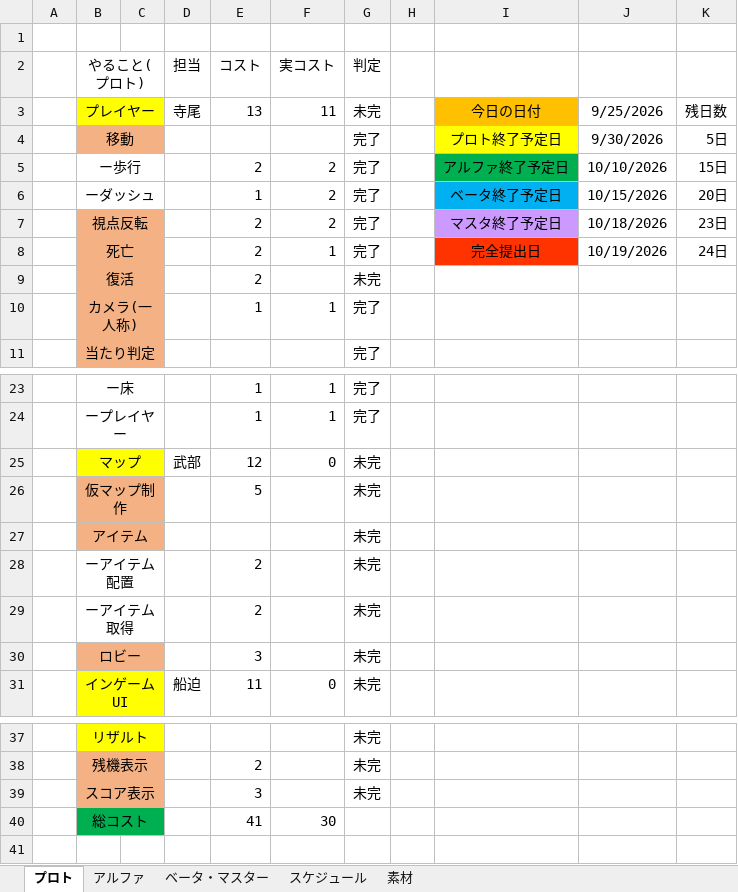
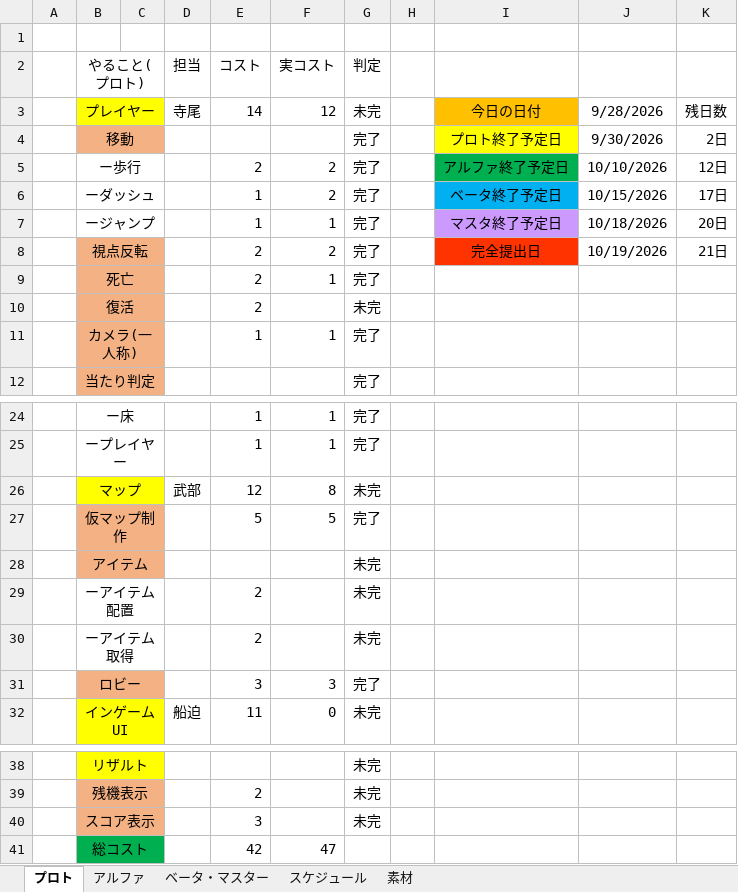
Before and after one commit to FunasakoYuga/GlassesGame, an Excel workbook: GlassesGameコスト表.xlsx, sheet プロト, drawn as a sheet; only a part is shown, gaps mark what is left out; values as stored, in another font and other column widths than the file's, no borders; removed rows and columns are numbered as before the commit, all else as after; the diff names each change by its address in the sheet, - before the commit and + after, or states it on an @@ line.

```diff
--- a/GlassesGameコスト表.xlsx (sheet プロト)
+++ b/GlassesGameコスト表.xlsx (sheet プロト)
-E3 (コスト): 13
+E3 (コスト): 14
-F3 (実コスト): 11
+F3 (実コスト): 12
-J3: 9/25/2026
+J3: 9/28/2026
-K4: 5日
+K4: 2日
-K5: 15日
+K5: 12日
-K6: 20日
+K6: 17日
+row 7:  | ージャンプ |  |  | 1 | 1 | 完了 |  | マスタ終了予定日 | 10/18/2026 | 20日
-I8: マスタ終了予定日
+I8: 完全提出日
-I8 fill: #CC99FF
+I8 fill: #FF3300
-J8: 10/18/2026
+J8: 10/19/2026
-K8: 23日
+K8: 21日
-I9: 完全提出日
+I9: (empty)
-I9 fill: #FF3300
+I9 fill: none
-J9: 10/19/2026
+J9: (empty)
-K9: 24日
+K9: (empty)
-F26 (実コスト): 0
+F26 (実コスト): 8
-F27 (実コスト): (empty)
+F27 (実コスト): 5
-G27 (判定): 未完
+G27 (判定): 完了
-F31 (実コスト): (empty)
+F31 (実コスト): 3
-G31 (判定): 未完
+G31 (判定): 完了
-row 40:  | 総コスト |  |  | 41 | 30
+row 41:  | 総コスト |  |  | 42 | 47
```
Also changed, not shown: formulas that keep their value, 1 other file.
